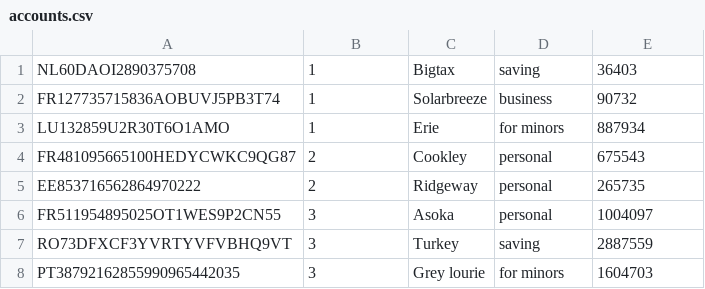
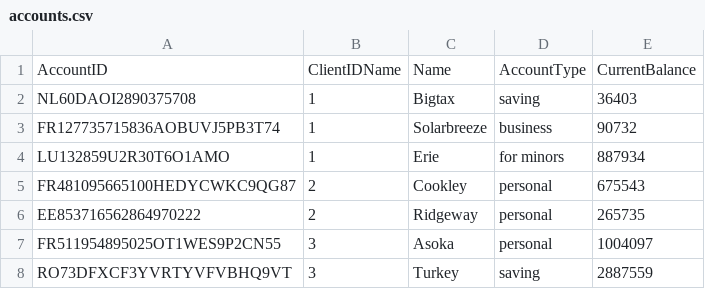
Before and after one commit to p-malecki/BankingSystemDB, a CSV file: DATA/accounts.csv, drawn as a sheet; only a part is shown; the shorter side is filled out with more unchanged rows.

Commit message:
upd data, transaction categories
data headers added

```diff
--- a/DATA/accounts.csv
+++ b/DATA/accounts.csv
@@ -1 +1,2 @@
+AccountID,ClientIDName,Name,AccountType,CurrentBalance
 NL60DAOI2890375708,1,Bigtax,saving,36403
```
Also changed, not shown: DATA/cards.csv, DATA/preferences.csv, 2 other files.
